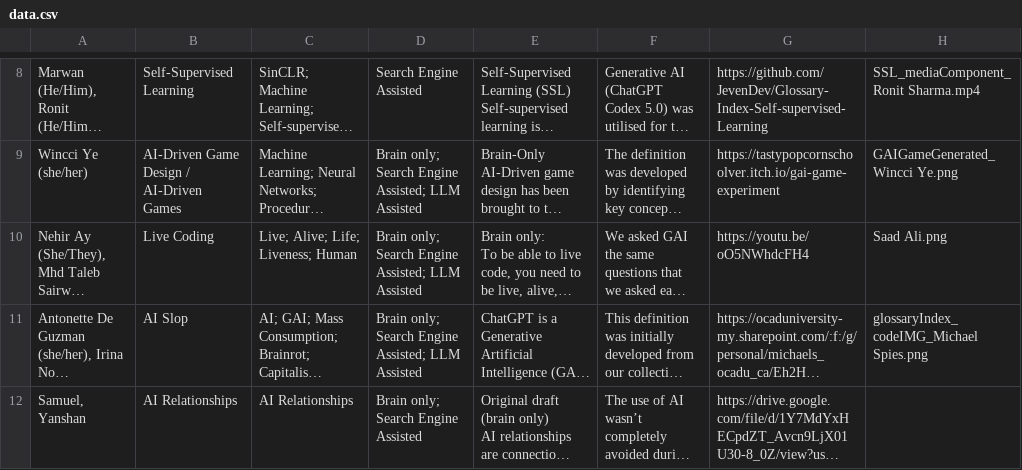
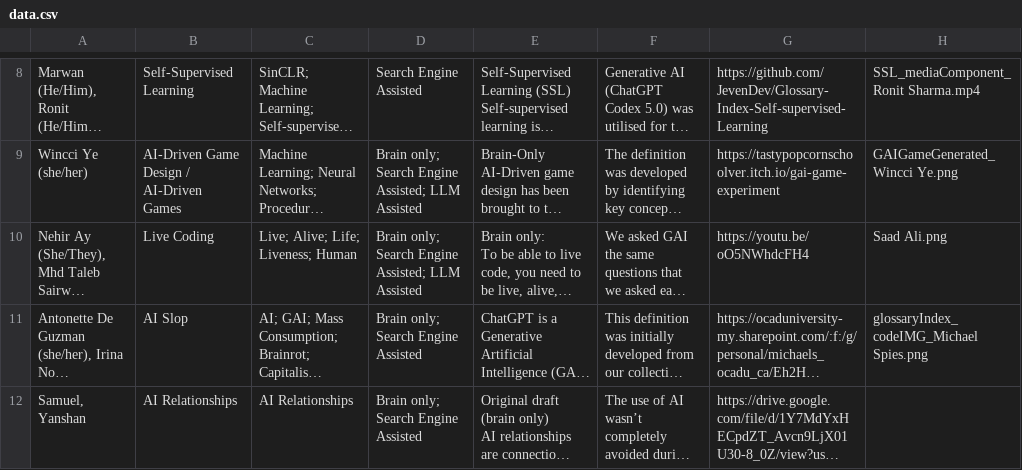
Before and after one commit to Kool-devi/critical-code-zine, a CSV file: data.csv, drawn as a sheet; only a part is shown, gaps mark what is left out; long unchanged cells end in …; the diff names each change by its address in the sheet, - before the commit and + after, or states it on an @@ line.

Commit message:
Update data.csv

```diff
--- a/data.csv
+++ b/data.csv
-D11: Brain only; Search Engine Assisted; LLM Assisted
+D11: Brain only; Search Engine Assisted
```
